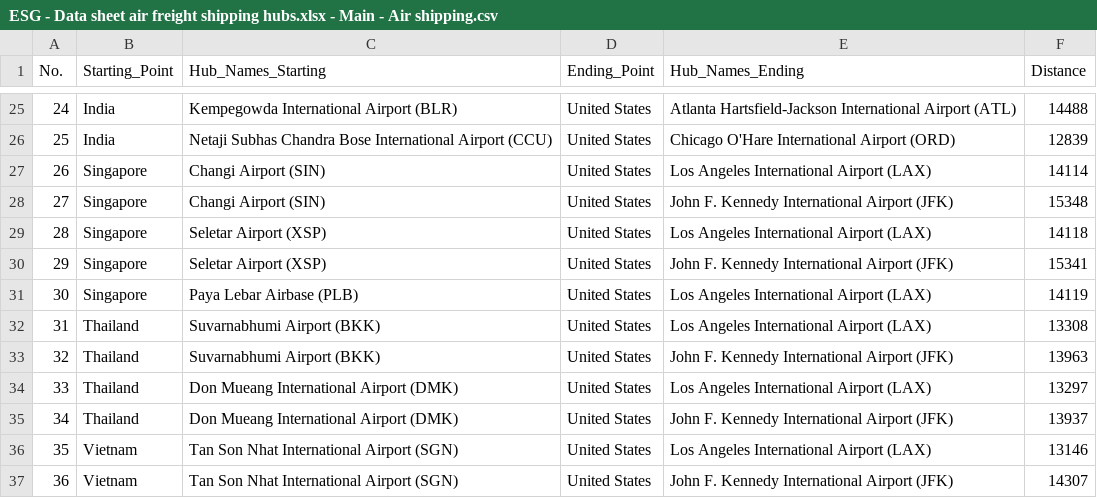
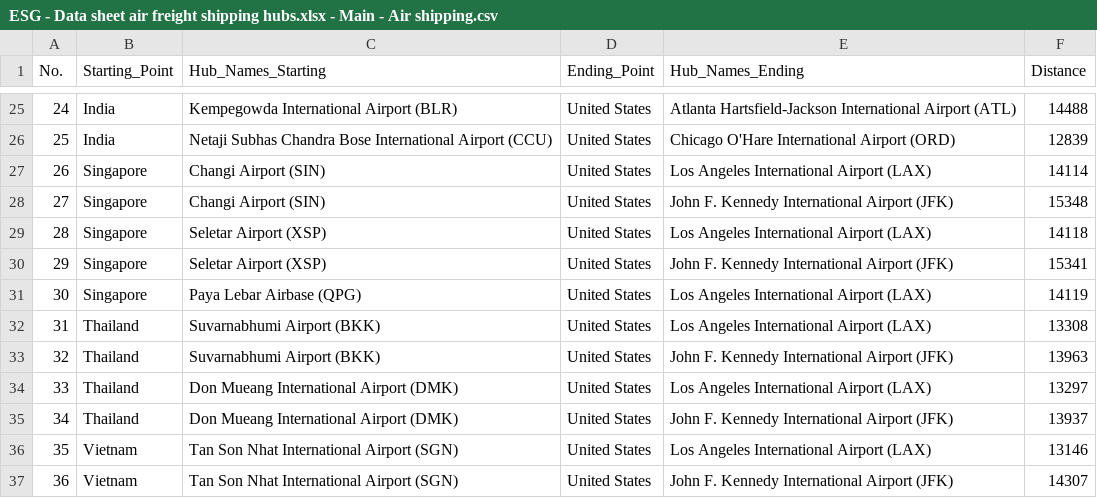
Before and after one commit to wongethan199/carbon_emission_1, a CSV file: ESG - Data sheet air freight shipping hubs.xlsx - Main - Air shipping.csv, drawn as a sheet; only a part is shown, gaps mark what is left out.

Commit message:
Update ESG - Data sheet air freight shipping hubs.xlsx - Main - Air shipping.csv

```diff
--- a/ESG - Data sheet air freight shipping hubs.xlsx - Main - Air shipping.csv
+++ b/ESG - Data sheet air freight shipping hubs.xlsx - Main - Air shipping.csv
@@ -30,3 +30,3 @@ No.,Starting_Point,Hub_Names_Starting,Ending_Point,Hub_Names_Ending,Distance
 29,Singapore,Seletar Airport (XSP),United States,John F. Kennedy International Airport (JFK),15341
-30,Singapore,Paya Lebar Airbase (PLB),United States,Los Angeles International Airport (LAX),14119
+30,Singapore,Paya Lebar Airbase (QPG),United States,Los Angeles International Airport (LAX),14119
 31,Thailand,Suvarnabhumi Airport (BKK),United States,Los Angeles International Airport (LAX),13308
```
